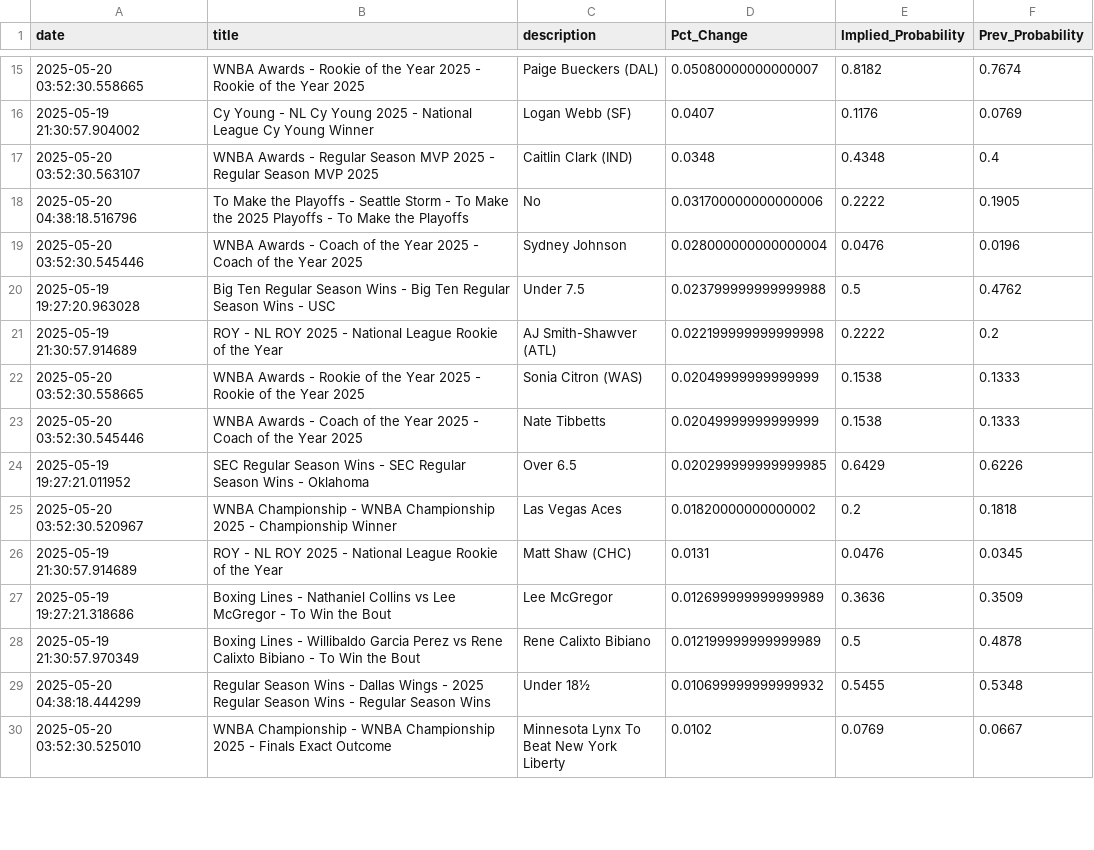
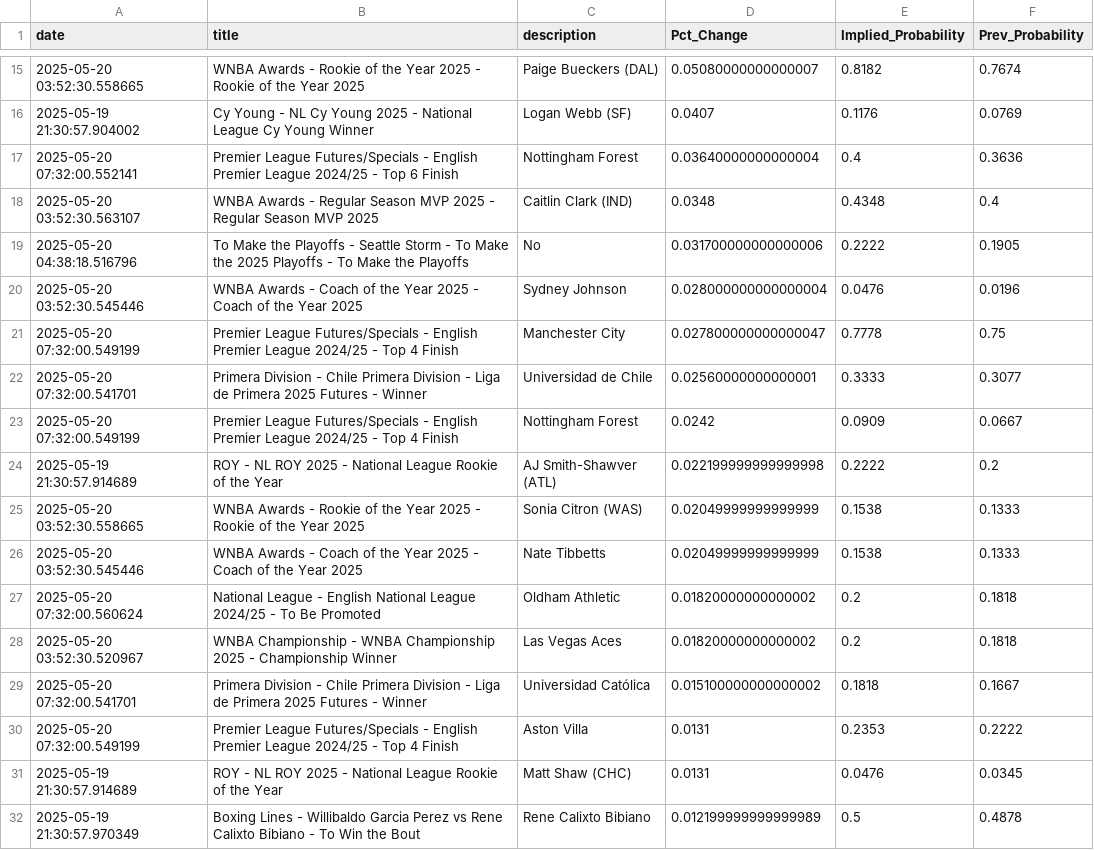
Before and after one commit to aaroncolesmith/data_bovada, a CSV file: data/bovada_scatter.csv, drawn as a sheet; only a part is shown, gaps mark what is left out; the shorter side is filled out with more unchanged rows; the diff covers the shown part only.

Commit message:
Update data

```diff
--- a/data/bovada_scatter.csv
+++ b/data/bovada_scatter.csv
@@ -16,2 +16,3 @@ date,title,description,Pct_Change,Implied_Probability,Prev_Probability
 2025-05-19 21:30:57.904002,Cy Young - NL Cy Young 2025 - National League Cy Young Winner,Logan Webb (SF),0.0407,0.1176,0.0769
+2025-05-20 07:32:00.552141,Premier League Futures/Specials - English Premier League 2024/25 - Top 6 Finish,Nottingham Forest,0.03640000000000004,0.4,0.3636
 2025-05-20 03:52:30.563107,WNBA Awards - Regular Season MVP 2025 - Regular Season MVP 2025,Caitlin Clark (IND),0.0348,0.4348,0.4
@@ -19,3 +20,5 @@ date,title,description,Pct_Change,Implied_Probability,Prev_Probability
 2025-05-20 03:52:30.545446,WNBA Awards - Coach of the Year 2025 - Coach of the Year 2025,Sydney Johnson,0.028000000000000004,0.0476,0.0196
-2025-05-19 19:27:20.963028,Big Ten Regular Season Wins - Big Ten Regular Season Wins - USC,Under 7.5,0.023799999999999988,0.5,0.4762
+2025-05-20 07:32:00.549199,Premier League Futures/Specials - English Premier League 2024/25 - Top 4 Finish,Manchester City,0.027800000000000047,0.7778,0.75
+2025-05-20 07:32:00.541701,Primera Division - Chile Primera Division - Liga de Primera 2025 Futures - Winner,Universidad de Chile,0.02560000000000001,0.3333,0.3077
+2025-05-20 07:32:00.549199,Premier League Futures/Specials - English Premier League 2024/25 - Top 4 Finish,Nottingham Forest,0.0242,0.0909,0.0667
 2025-05-19 21:30:57.914689,ROY - NL ROY 2025 - National League Rookie of the Year,AJ Smith-Shawver (ATL),0.022199999999999998,0.2222,0.2
@@ -23,6 +26,7 @@ date,title,description,Pct_Change,Implied_Probability,Prev_Probability
 2025-05-20 03:52:30.545446,WNBA Awards - Coach of the Year 2025 - Coach of the Year 2025,Nate Tibbetts,0.02049999999999999,0.1538,0.1333
-2025-05-19 19:27:21.011952,SEC Regular Season Wins - SEC Regular Season Wins - Oklahoma,Over 6.5,0.020299999999999985,0.6429,0.6226
+2025-05-20 07:32:00.560624,National League - English National League 2024/25 - To Be Promoted,Oldham Athletic,0.01820000000000002,0.2,0.1818
 2025-05-20 03:52:30.520967,WNBA Championship - WNBA Championship 2025 - Championship Winner,Las Vegas Aces,0.01820000000000002,0.2,0.1818
+2025-05-20 07:32:00.541701,Primera Division - Chile Primera Division - Liga de Primera 2025 Futures - Winner,Universidad Católica,0.015100000000000002,0.1818,0.1667
+2025-05-20 07:32:00.549199,Premier League Futures/Specials - English Premier League 2024/25 - Top 4 Finish,Aston Villa,0.0131,0.2353,0.2222
 2025-05-19 21:30:57.914689,ROY - NL ROY 2025 - National League Rookie of the Year,Matt Shaw (CHC),0.0131,0.0476,0.0345
-2025-05-19 19:27:21.318686,Boxing Lines - Nathaniel Collins vs Lee McGregor - To Win the Bout,Lee McGregor,0.012699999999999989,0.3636,0.3509
 2025-05-19 21:30:57.970349,Boxing Lines - Willibaldo Garcia Perez vs Rene Calixto Bibiano - To Win the Bout,Rene Calixto Bibiano,0.012199999999999989,0.5,0.4878
```
Also changed, not shown: 6 added rows, 9 removed rows, 2 moved rows and 1 edited cell elsewhere in this file, 1 other file.
